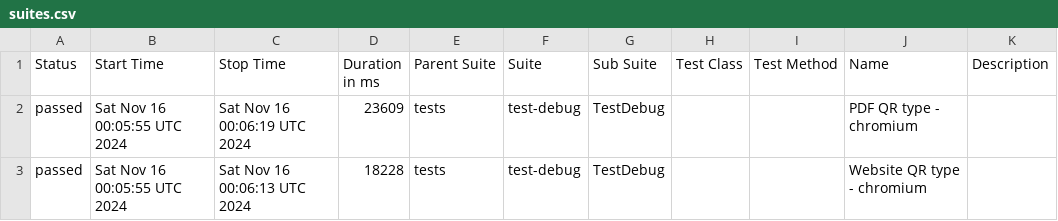
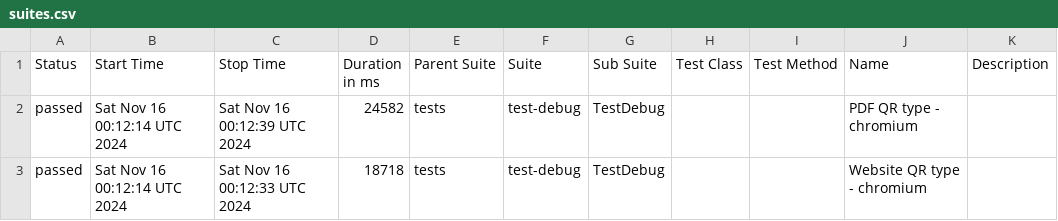
Before and after one commit to Bohdan-wtl/qr-generator, a CSV file: data/suites.csv, drawn as a sheet.

```diff
--- a/data/suites.csv
+++ b/data/suites.csv
@@ -1,3 +1,3 @@
 "Status","Start Time","Stop Time","Duration in ms","Parent Suite","Suite","Sub Suite","Test Class","Test Method","Name","Description"
-"passed","Sat Nov 16 00:05:55 UTC 2024","Sat Nov 16 00:06:19 UTC 2024","23609","tests","test-debug","TestDebug","","","PDF QR type - chromium",""
-"passed","Sat Nov 16 00:05:55 UTC 2024","Sat Nov 16 00:06:13 UTC 2024","18228","tests","test-debug","TestDebug","","","Website QR type -  chromium",""
+"passed","Sat Nov 16 00:12:14 UTC 2024","Sat Nov 16 00:12:39 UTC 2024","24582","tests","test-debug","TestDebug","","","PDF QR type - chromium",""
+"passed","Sat Nov 16 00:12:14 UTC 2024","Sat Nov 16 00:12:33 UTC 2024","18718","tests","test-debug","TestDebug","","","Website QR type -  chromium",""
```
Also changed, not shown: 24 other files.
